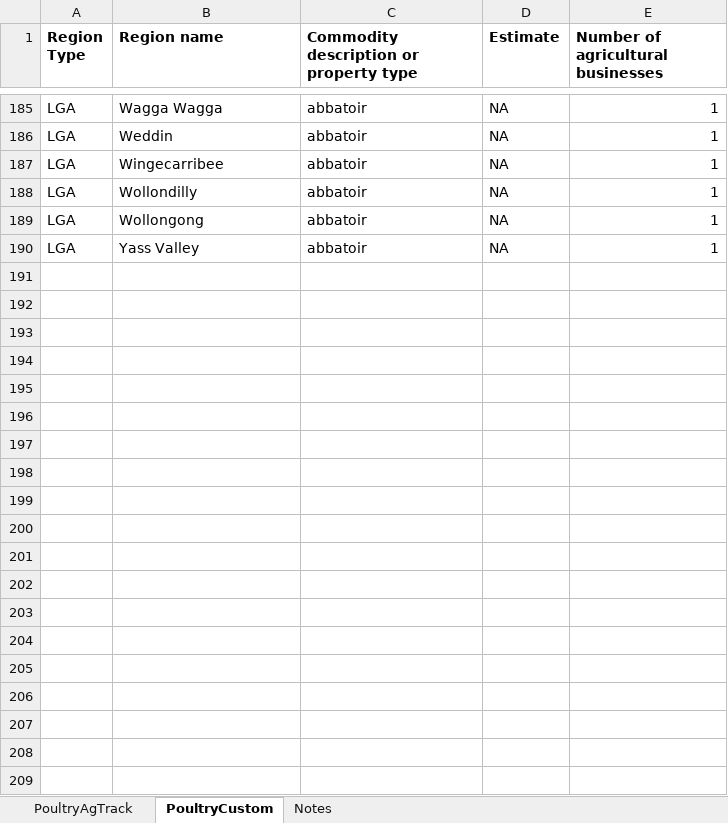
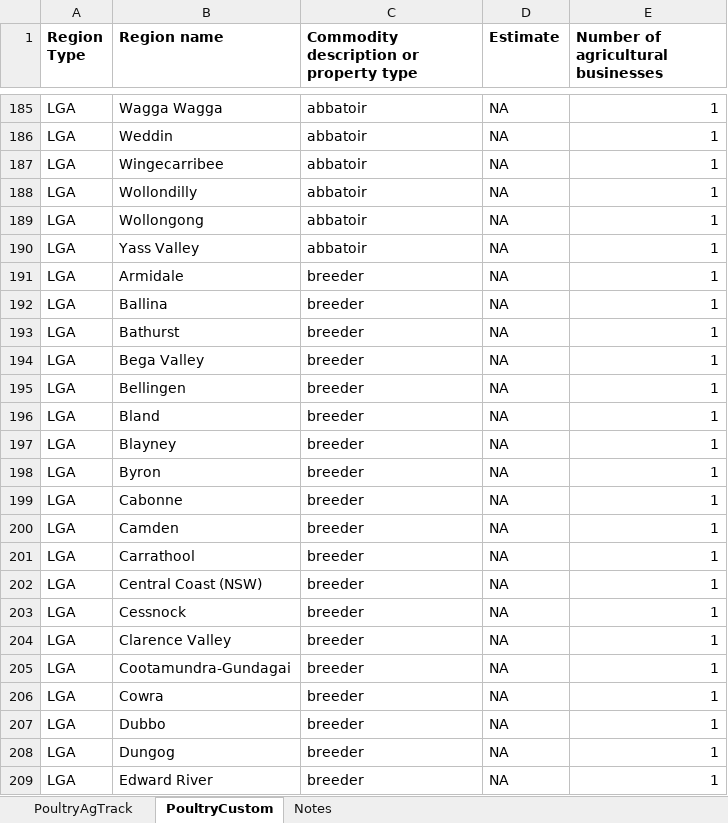
Before and after one commit to thaopletk/outbreaksimulator, an Excel workbook: data/NSW_properties.xlsx, sheet PoultryCustom, drawn as a sheet; only a part is shown, gaps mark what is left out; values as stored, in another font and other column widths than the file's, no borders; the diff covers the shown part only; the diff names each change by its address in the sheet, - before the commit and + after, or states it on an @@ line.

Commit message:
adding in breeder facilities

```diff
--- a/data/NSW_properties.xlsx (sheet PoultryCustom)
+++ b/data/NSW_properties.xlsx (sheet PoultryCustom)
+row 191: LGA | Armidale | breeder | NA | 1
+row 192: LGA | Ballina | breeder | NA | 1
+row 193: LGA | Bathurst | breeder | NA | 1
+row 194: LGA | Bega Valley | breeder | NA | 1
+row 195: LGA | Bellingen | breeder | NA | 1
+row 196: LGA | Bland | breeder | NA | 1
+row 197: LGA | Blayney | breeder | NA | 1
+row 198: LGA | Byron | breeder | NA | 1
+row 199: LGA | Cabonne | breeder | NA | 1
+row 200: LGA | Camden | breeder | NA | 1
+row 201: LGA | Carrathool | breeder | NA | 1
+row 202: LGA | Central Coast (NSW) | breeder | NA | 1
+row 203: LGA | Cessnock | breeder | NA | 1
+row 204: LGA | Clarence Valley | breeder | NA | 1
+row 205: LGA | Cootamundra-Gundagai | breeder | NA | 1
+row 206: LGA | Cowra | breeder | NA | 1
+row 207: LGA | Dubbo | breeder | NA | 1
+row 208: LGA | Dungog | breeder | NA | 1
+row 209: LGA | Edward River | breeder | NA | 1
```
Also changed, not shown: 44 added rows elsewhere in this sheet, data/QLD_properties.xlsx.
